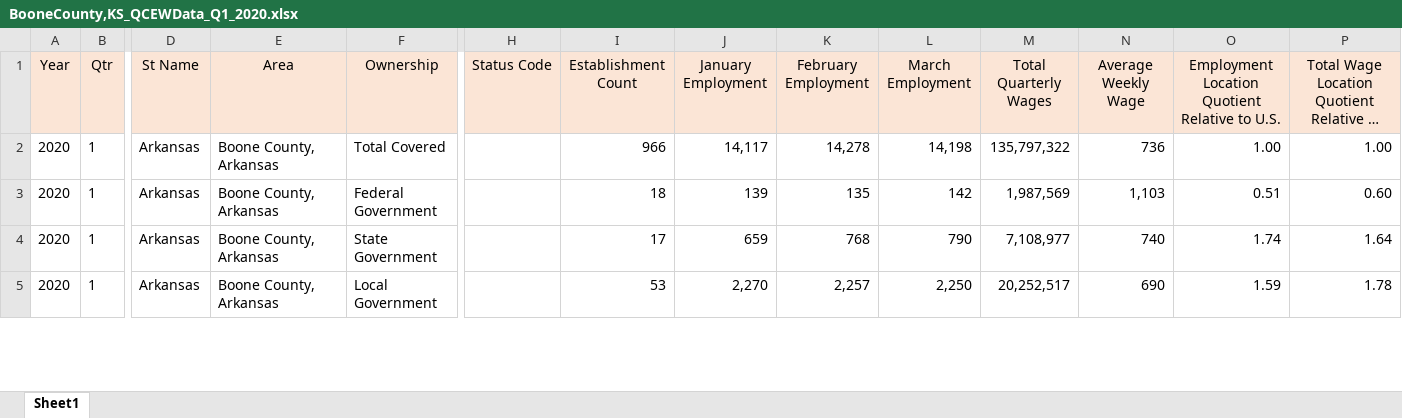
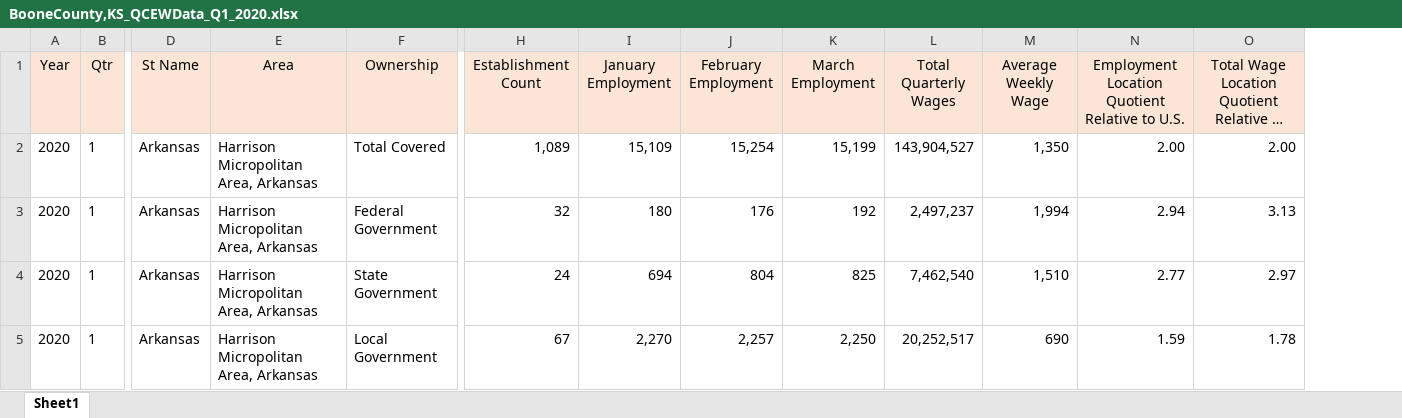
Before and after one commit to ChandanaTalluri/MicroDataV4, an Excel workbook: web/excelfiles/BooneCounty,KS_QCEWData_Q1_2020.xlsx, sheet Sheet1, drawn as a sheet; only a part is shown, gaps mark what is left out; long unchanged cells end in …; values as stored, in another font and other column widths than the file's, no borders; removed rows and columns are numbered as before the commit, all else as after; the diff covers the shown part only; the diff names each change by its address in the sheet, - before the commit and + after, or states it on an @@ line.

```diff
--- a/web/excelfiles/BooneCounty,KS_QCEWData_Q1_2020.xlsx (sheet Sheet1)
+++ b/web/excelfiles/BooneCounty,KS_QCEWData_Q1_2020.xlsx (sheet Sheet1)
-column H (Status Code), empty
-E2:E5 (Area): Boone County, Arkansas
+E2:E5 (Area): Harrison Micropolitan Area, Arkansas
-H2 (Establishment Count): 966
+H2 (Establishment Count): 1,089
-I2 (January Employment): 14,117
+I2 (January Employment): 15,109
-J2 (February Employment): 14,278
+J2 (February Employment): 15,254
-K2 (March Employment): 14,198
+K2 (March Employment): 15,199
-L2 (Total Quarterly Wages): 135,797,322
+L2 (Total Quarterly Wages): 143,904,527
-M2 (Average Weekly Wage): 736
+M2 (Average Weekly Wage): 1,350
-N2: 1.00
+N2: 2.00
-O2: 1.00
+O2: 2.00
-H3 (Establishment Count): 18
+H3 (Establishment Count): 32
-I3 (January Employment): 139
+I3 (January Employment): 180
-J3 (February Employment): 135
+J3 (February Employment): 176
-K3 (March Employment): 142
+K3 (March Employment): 192
-L3 (Total Quarterly Wages): 1,987,569
+L3 (Total Quarterly Wages): 2,497,237
-M3 (Average Weekly Wage): 1,103
+M3 (Average Weekly Wage): 1,994
-N3: 0.51
+N3: 2.94
-O3: 0.60
+O3: 3.13
-H4 (Establishment Count): 17
+H4 (Establishment Count): 24
-I4 (January Employment): 659
+I4 (January Employment): 694
-J4 (February Employment): 768
+J4 (February Employment): 804
-K4 (March Employment): 790
+K4 (March Employment): 825
-L4 (Total Quarterly Wages): 7,108,977
+L4 (Total Quarterly Wages): 7,462,540
-M4 (Average Weekly Wage): 740
+M4 (Average Weekly Wage): 1,510
-N4: 1.74
+N4: 2.77
-O4: 1.64
+O4: 2.97
-H5 (Establishment Count): 53
+H5 (Establishment Count): 67
```
Also changed, not shown: 89 edited cells elsewhere in this sheet, 15 other files.
